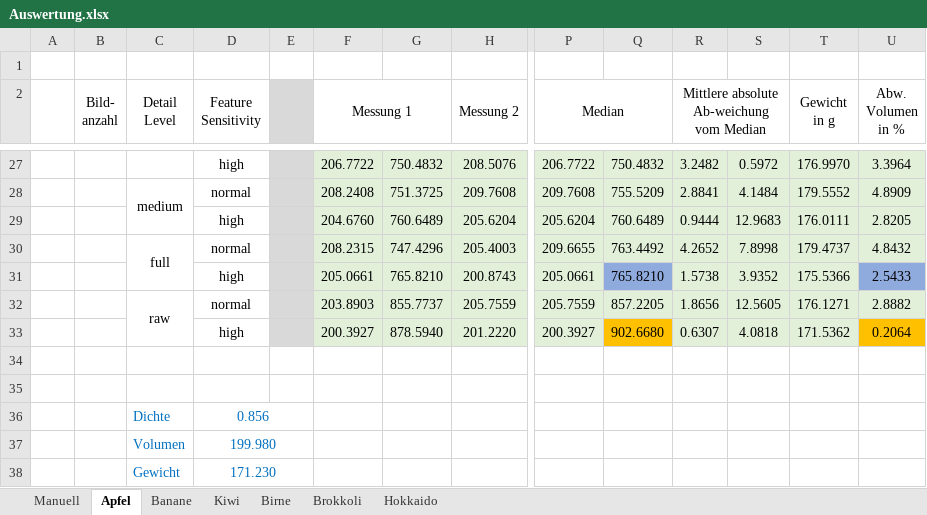
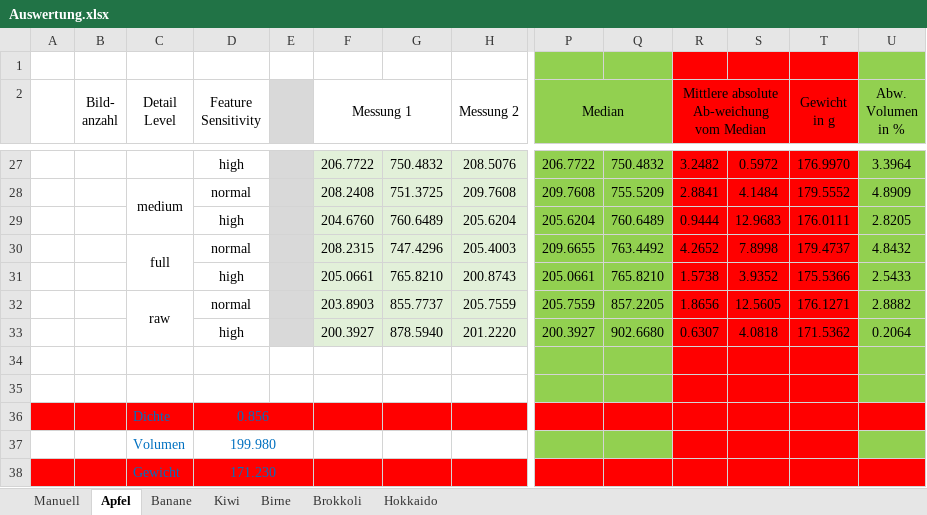
Before and after one commit to doupe97/FoodAnalyser, an Excel workbook: 03_thesis/Auswertung.xlsx, sheet Apfel, drawn as a sheet; only a part is shown, gaps mark what is left out; values as stored, in another font and other column widths than the file's, no borders; the diff covers the shown part only; the diff names each change by its address in the sheet, - before the commit and + after, or states it on an @@ line.

```diff
--- a/03_thesis/Auswertung.xlsx (sheet Apfel)
+++ b/03_thesis/Auswertung.xlsx (sheet Apfel)
-P1:Q2 fill: none
+P1:Q2 fill: #92D050
-R1:T2 fill: none
+R1:T2 fill: #FF0000
-U1:U2 fill: none
+U1:U2 fill: #92D050
-P27:Q30 fill: #E2F0D9
+P27:Q30 fill: #92D050
-R27:T33 fill: #E2F0D9
+R27:T33 fill: #FF0000
-U27:U30 fill: #E2F0D9
+U27:U30 fill: #92D050
-P31 fill: #E2F0D9
+P31 fill: #92D050
-Q31 fill: #8FAADC
+Q31 fill: #92D050
-U31 fill: #8FAADC
+U31 fill: #92D050
-P32:Q32 fill: #E2F0D9
+P32:Q32 fill: #92D050
-U32 fill: #E2F0D9
+U32 fill: #92D050
-P33 fill: #E2F0D9
+P33 fill: #92D050
-Q33 fill: #FFC000
+Q33 fill: #92D050
-U33 fill: #FFC000
+U33 fill: #92D050
-P34:Q35 fill: none
+P34:Q35 fill: #92D050
-R34:T35 fill: none
+R34:T35 fill: #FF0000
-U34:U35 fill: none
+U34:U35 fill: #92D050
-A36:U36 fill: none
+A36:U36 fill: #FF0000
-P37:Q37 fill: none
+P37:Q37 fill: #92D050
-R37:T37 fill: none
+R37:T37 fill: #FF0000
-U37 fill: none
+U37 fill: #92D050
-A38:U38 fill: none
+A38:U38 fill: #FF0000
```
Also changed, not shown: cell formats elsewhere in this sheet, sheet Banane, sheet Manuell.
